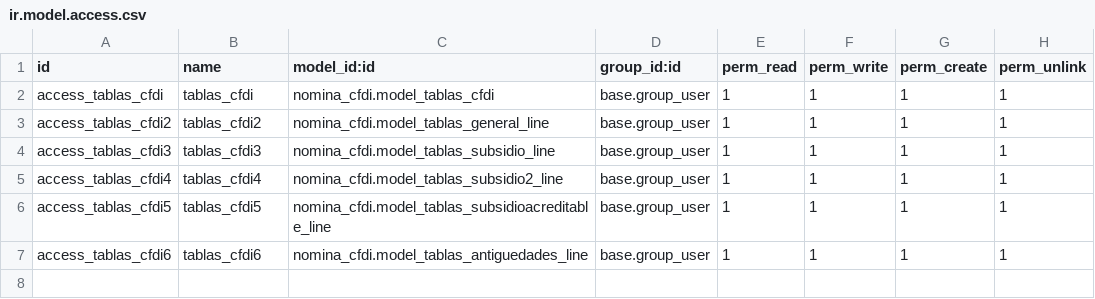
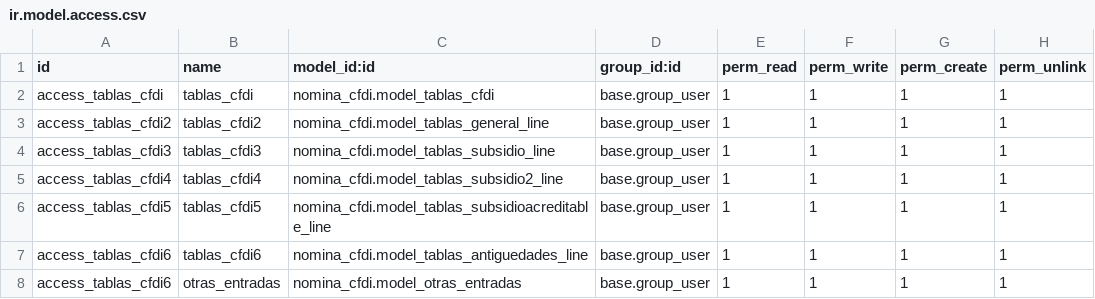
Before and after one commit to itadmin01/Odoo_CFDI, a CSV file: nomina_cfdi/security/ir.model.access.csv, drawn as a sheet; the diff names each change by its address in the sheet, - before the commit and + after, or states it on an @@ line.

```diff
--- a/nomina_cfdi/security/ir.model.access.csv
+++ b/nomina_cfdi/security/ir.model.access.csv
+row 8: access_tablas_cfdi6 | otras_entradas | nomina_cfdi.model_otras_entradas | base.group_user | 1 | 1 | 1 | 1
```
Also changed, not shown: nomina_cfdi_ee/security/ir.model.access.csv.
